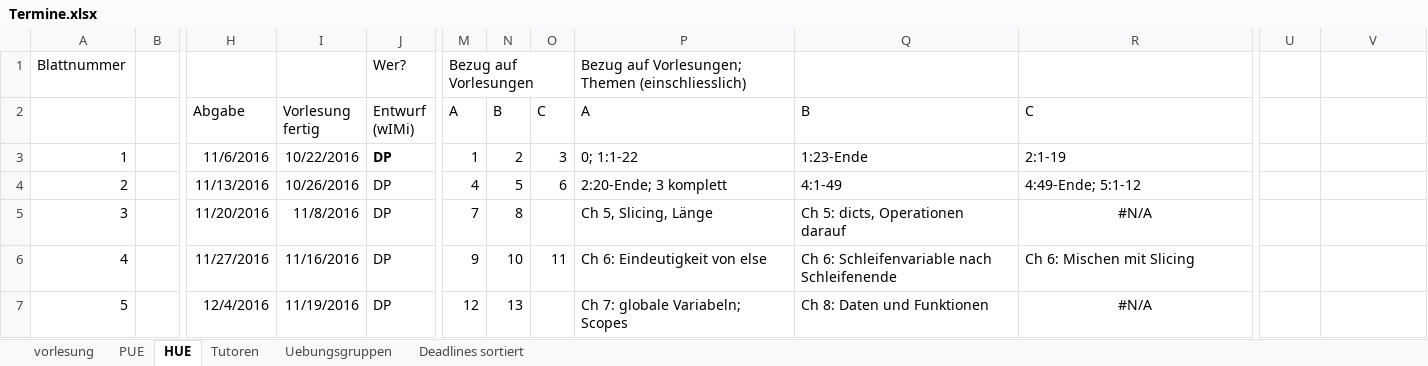
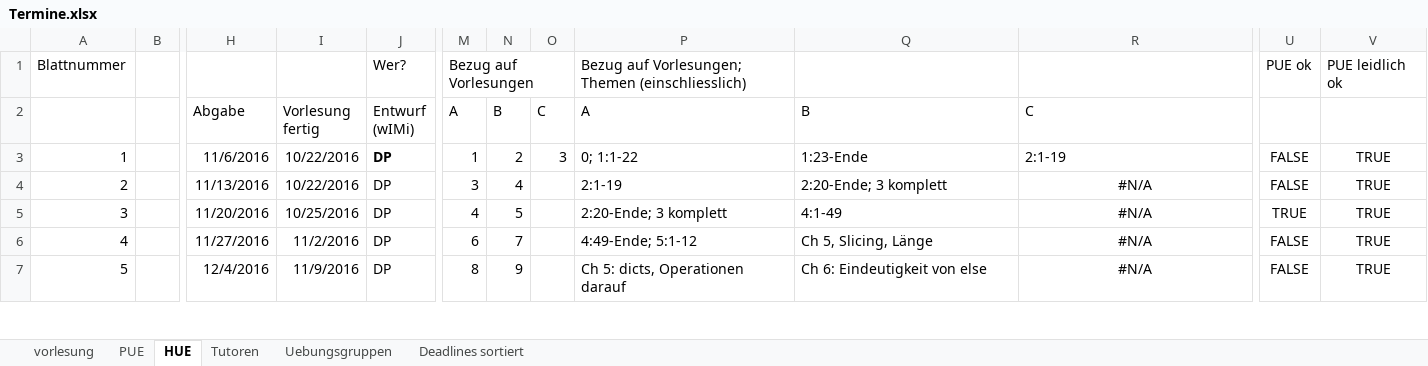
Before and after one commit to hkarl/gp1_upb, an Excel workbook: meetings/Termine.xlsx, sheet HUE, drawn as a sheet; only a part is shown, gaps mark what is left out; values as stored, in another font and other column widths than the file's, no borders; conditional formats not drawn; the diff covers the shown part only; the diff names each change by its address in the sheet, - before the commit and + after, or states it on an @@ line.

Commit message:
PUE und HUE Themen leicht aktualisiert

```diff
--- a/meetings/Termine.xlsx (sheet HUE)
+++ b/meetings/Termine.xlsx (sheet HUE)
-U1: (empty)
+U1: PUE ok
-V1: (empty)
+V1: PUE leidlich ok
-U3:U4: (empty)
+U3:U4: FALSE
-V3:V7: (empty)
+V3:V7: TRUE
-I4 (Vorlesung fertig): 10/26/2016
+I4 (Vorlesung fertig): 10/22/2016
-M4 (A): 4
+M4 (A): 3
-N4 (B): 5
+N4 (B): 4
-O4 (C): 6
+O4 (C): (empty)
-P4 (A): 2:20-Ende; 3 komplett
+P4 (A): 2:1-19
-Q4 (B): 4:1-49
+Q4 (B): 2:20-Ende; 3 komplett
-R4 (C): 4:49-Ende; 5:1-12
+R4 (C): #N/A
-R4 alignment: left
+R4 alignment: center
-I5 (Vorlesung fertig): 11/8/2016
+I5 (Vorlesung fertig): 10/25/2016
-M5 (A): 7
+M5 (A): 4
-N5 (B): 8
+N5 (B): 5
-P5 (A): Ch 5, Slicing, Länge
+P5 (A): 2:20-Ende; 3 komplett
-Q5 (B): Ch 5: dicts, Operationen darauf
+Q5 (B): 4:1-49
-U5: (empty)
+U5: TRUE
-I6 (Vorlesung fertig): 11/16/2016
+I6 (Vorlesung fertig): 11/2/2016
-M6 (A): 9
+M6 (A): 6
-N6 (B): 10
+N6 (B): 7
-O6 (C): 11
+O6 (C): (empty)
-P6 (A): Ch 6: Eindeutigkeit von else
+P6 (A): 4:49-Ende; 5:1-12
-Q6 (B): Ch 6: Schleifenvariable nach Schleifenende
+Q6 (B): Ch 5, Slicing, Länge
-R6 (C): Ch 6: Mischen mit Slicing
+R6 (C): #N/A
-R6 alignment: left
+R6 alignment: center
-U6:U7: (empty)
+U6:U7: FALSE
-I7 (Vorlesung fertig): 11/19/2016
+I7 (Vorlesung fertig): 11/9/2016
-M7 (A): 12
+M7 (A): 8
-N7 (B): 13
+N7 (B): 9
-P7 (A): Ch 7: globale Variabeln; Scopes
+P7 (A): Ch 5: dicts, Operationen darauf
-Q7 (B): Ch 8: Daten und Funktionen
+Q7 (B): Ch 6: Eindeutigkeit von else
```
Also changed, not shown: 64 edited cells and cell formats elsewhere in this sheet, sheet PUE, formulas that keep their value.
